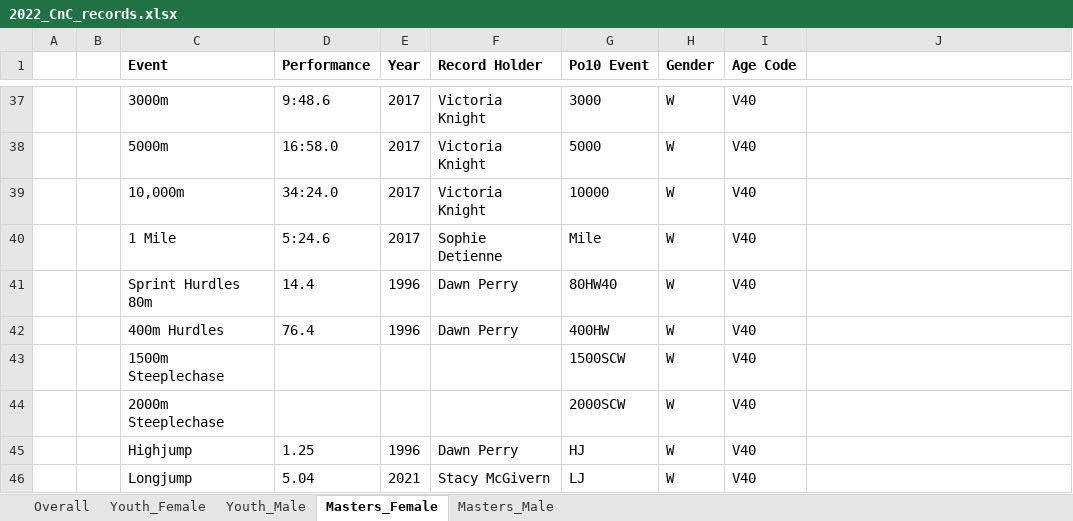
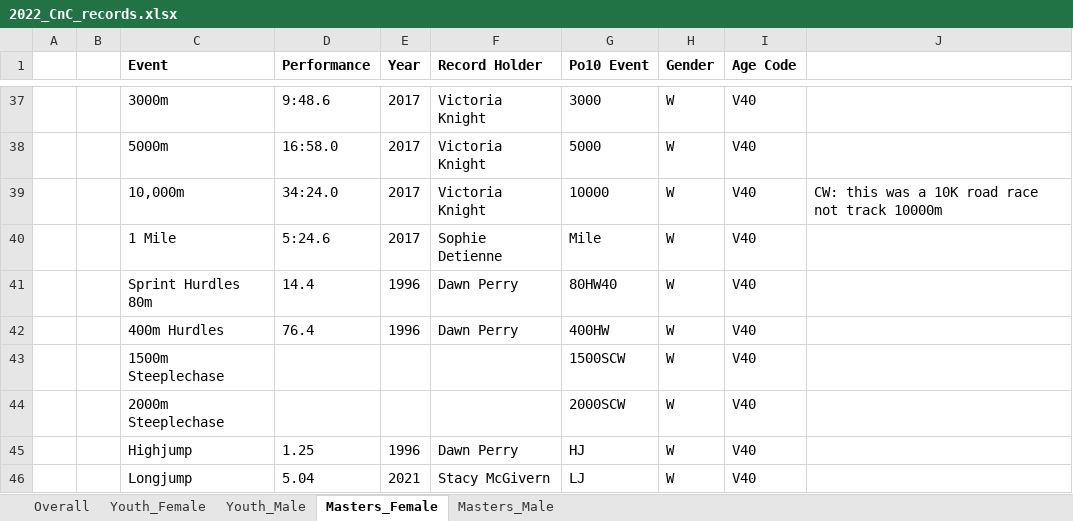
Before and after one commit to charlie-wartnaby/powerof10-tools, an Excel workbook: 2022_CnC_records.xlsx, sheet Masters_Female, drawn as a sheet; only a part is shown, gaps mark what is left out; values as stored, in another font and other column widths than the file's, no borders; the diff names each change by its address in the sheet, - before the commit and + after, or states it on an @@ line.

```diff
--- a/2022_CnC_records.xlsx (sheet Masters_Female)
+++ b/2022_CnC_records.xlsx (sheet Masters_Female)
-J39: (empty)
+J39: CW: this was a 10K road race not track 10000m
```
Also changed, not shown: sheet Masters_Male, 2009_CnC_records.xlsx, 2021_CnC_records.xlsx, 2 other files.
